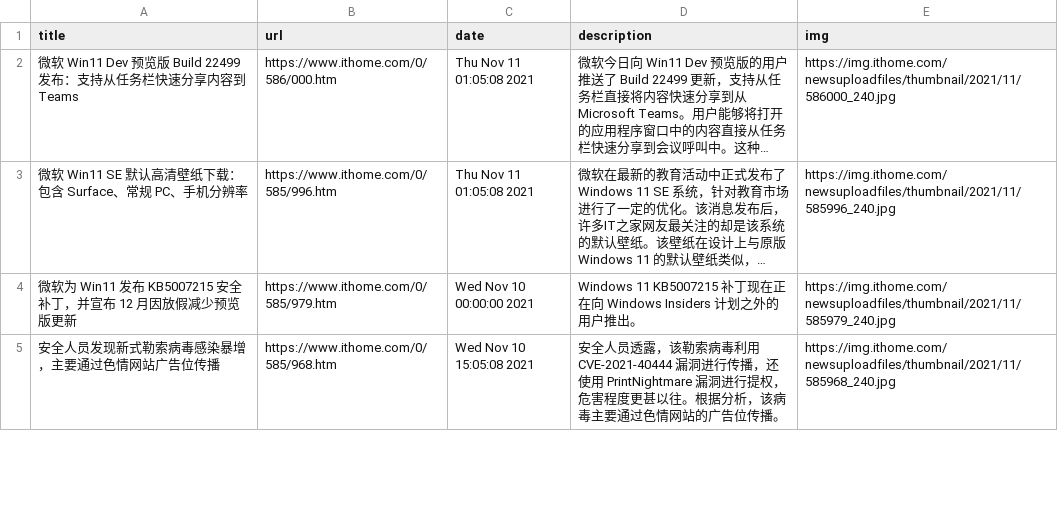
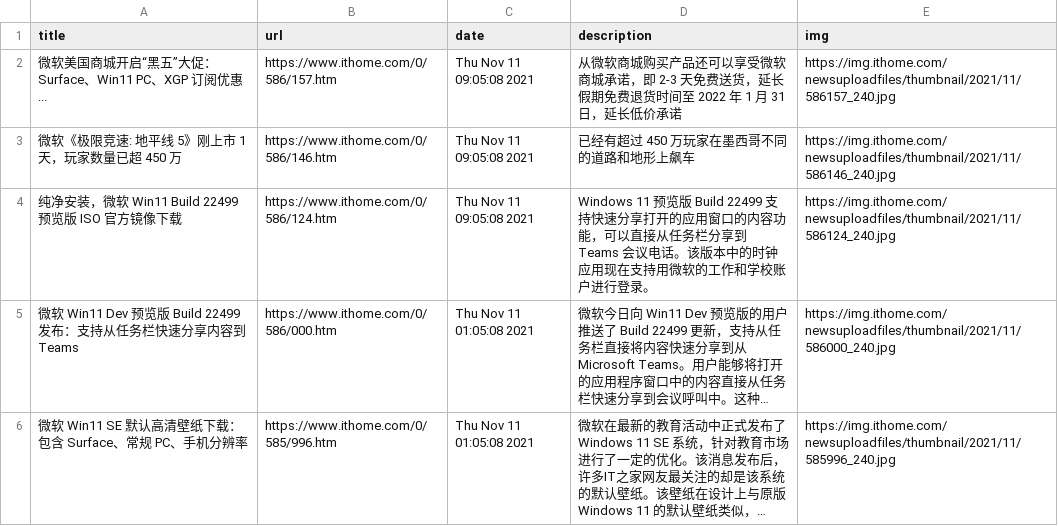
Before and after one commit to c-chen0902/rss, a CSV file: it之家win11资讯.csv, drawn as a sheet; only a part is shown; the shorter side is filled out with more unchanged rows; long unchanged cells end in …; the diff names each change by its address in the sheet, - before the commit and + after, or states it on an @@ line.

```diff
--- a/it之家win11资讯.csv
+++ b/it之家win11资讯.csv
+row 2: 微软美国商城开启“黑五”大促：Surface、Win11 PC、XGP 订阅优惠... | https://www.ithome.com/0/586/157.htm | Thu Nov 11 09:05:08 2021 | 从微软商城购买产品还可以享受微软商城承诺，即 2-3 天免费送货，延长假期免费退货时间至 2022 年 1 月 31 日，延长低价承诺 | https://img.ithome.com/newsuploadfiles/thumbnail/2021/11/586157_240.jpg
+row 3: 微软《极限竞速: 地平线 5》刚上市 1 天，玩家数量已超 450 万 | https://www.ithome.com/0/586/146.htm | Thu Nov 11 09:05:08 2021 | 已经有超过 450 万玩家在墨西哥不同的道路和地形上飙车 | https://img.ithome.com/newsuploadfiles/thumbnail/2021/11/586146_240.jpg
+row 4: 纯净安装，微软 Win11 Build 22499 预览版 ISO 官方镜像下载 | https://www.ithome.com/0/586/124.htm | Thu Nov 11 09:05:08 2021 | Windows 11 预览版 Build 22499 支持快速分享打开的应用窗口的内容功能，可以直接从任务栏分享到 Teams 会议电话。该版本中的时钟应用现在支持用微软的工作和学校账户进行登录。 | https://img.ithome.com/newsuploadfiles/thumbnail/2021/11/586124_240.jpg
```
Also changed, not shown: it之家游戏快报.csv, pianku_movies.csv, 4 other files.
